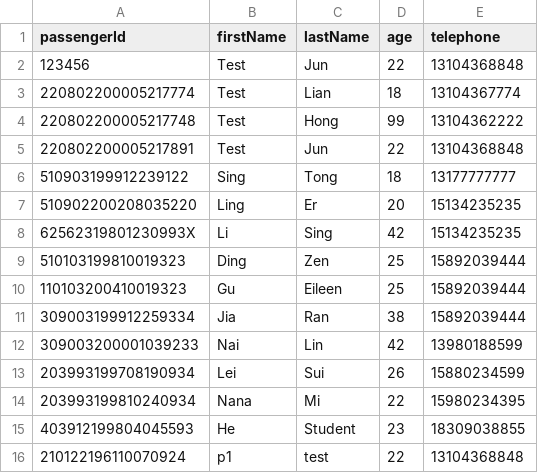
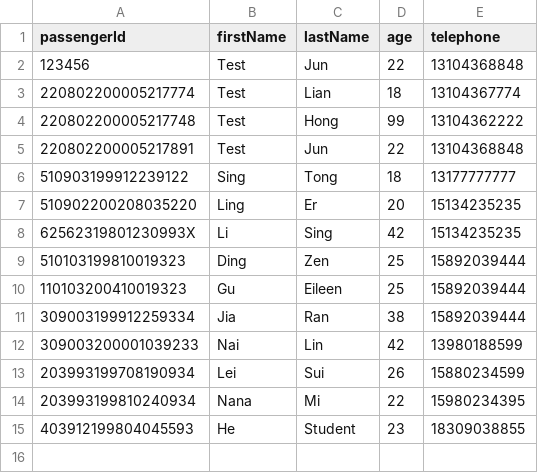
Before and after one commit to T-Atlas/EBU6304_G058_flight, a CSV file: src/main/resources/com/app/flight/data/csv/Passenger.csv, drawn as a sheet.

```diff
--- a/src/main/resources/com/app/flight/data/csv/Passenger.csv
+++ b/src/main/resources/com/app/flight/data/csv/Passenger.csv
@@ -15,2 +15 @@ passengerId       ,firstName,lastName,age,telephone
 403912199804045593,He       ,Student ,23 ,18309038855
-210122196110070924,p1,test,22,13104368848
```
Also changed, not shown: src/main/resources/com/app/flight/data/csv/BoardingPass.csv, src/main/resources/com/app/flight/data/csv/flightSeat/MH1234_2022-05-25.csv, 15 other files.
